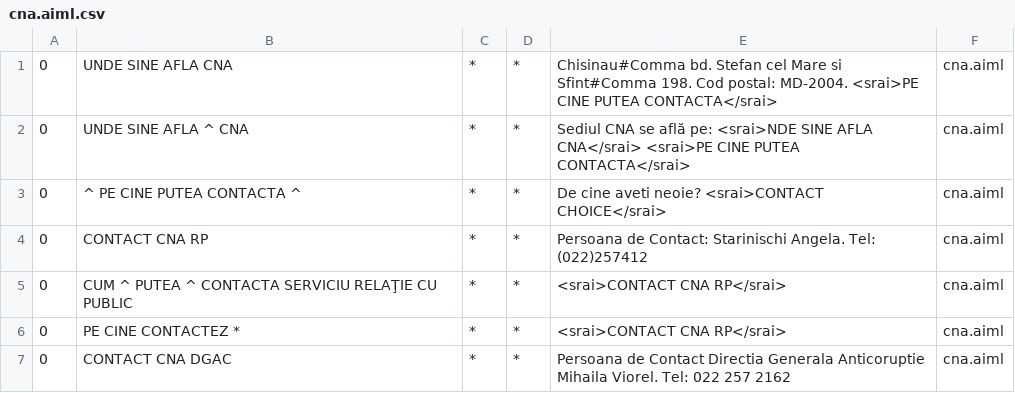
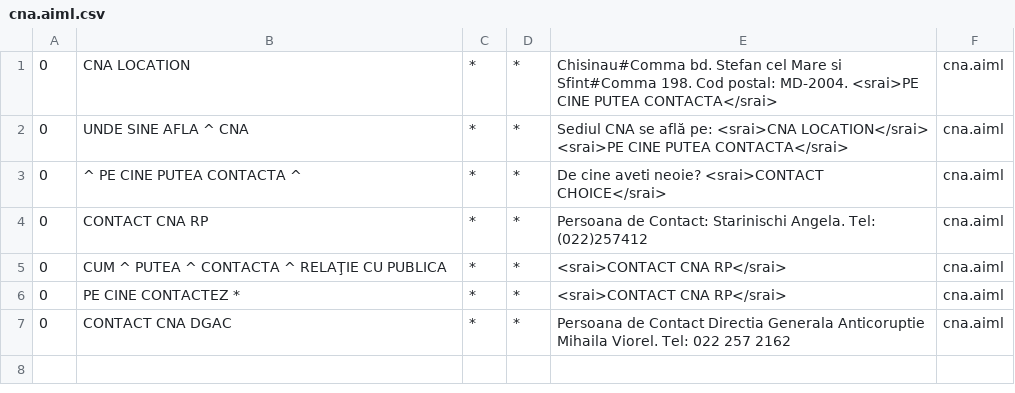
Before and after one commit to moldovean/cobot3, a CSV file: cobot-integration/src/main/resources/bots/cobot/aimlif/cna.aiml.csv, drawn as a sheet.

```diff
--- a/cobot-integration/src/main/resources/bots/cobot/aimlif/cna.aiml.csv
+++ b/cobot-integration/src/main/resources/bots/cobot/aimlif/cna.aiml.csv
@@ -1,6 +1,6 @@
-0,UNDE SINE AFLA CNA,*,*,Chisinau#Comma bd. Stefan cel Mare si Sfint#Comma 198. Cod postal: MD-2004. <srai>PE CINE PUTEA CONTACTA</srai>,cna.aiml
-0,UNDE SINE AFLA ^ CNA,*,*,Sediul CNA se află pe: <srai>NDE SINE AFLA CNA</srai> <srai>PE CINE PUTEA CONTACTA</srai>,cna.aiml
+0,CNA LOCATION,*,*,Chisinau#Comma bd. Stefan cel Mare si Sfint#Comma 198. Cod postal: MD-2004. <srai>PE CINE PUTEA CONTACTA</srai>,cna.aiml
+0,UNDE SINE AFLA ^ CNA,*,*,Sediul CNA se află pe: <srai>CNA LOCATION</srai> <srai>PE CINE PUTEA CONTACTA</srai>,cna.aiml
 0,^ PE CINE PUTEA CONTACTA ^,*,*,De cine aveti neoie? <srai>CONTACT CHOICE</srai>,cna.aiml
 0,CONTACT CNA RP,*,*,Persoana de Contact: Starinischi Angela. Tel: (022)257412,cna.aiml
-0,CUM ^ PUTEA ^ CONTACTA SERVICIU RELAŢIE CU PUBLIC,*,*,<srai>CONTACT CNA RP</srai>,cna.aiml
+0,CUM ^ PUTEA ^ CONTACTA ^ RELAŢIE CU PUBLICA,*,*,<srai>CONTACT CNA RP</srai>,cna.aiml
 0,PE CINE CONTACTEZ *,*,*,<srai>CONTACT CNA RP</srai>,cna.aiml
```
Also changed, not shown: cobot-integration/src/main/resources/bots/cobot/aimlif/salutare.aiml.csv, 9 other files.
